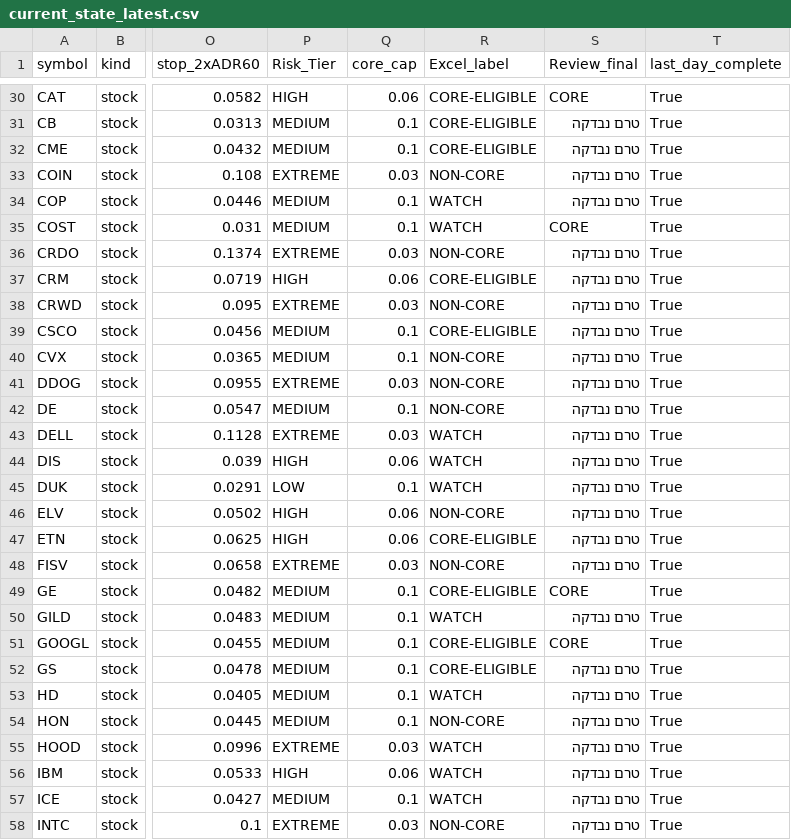
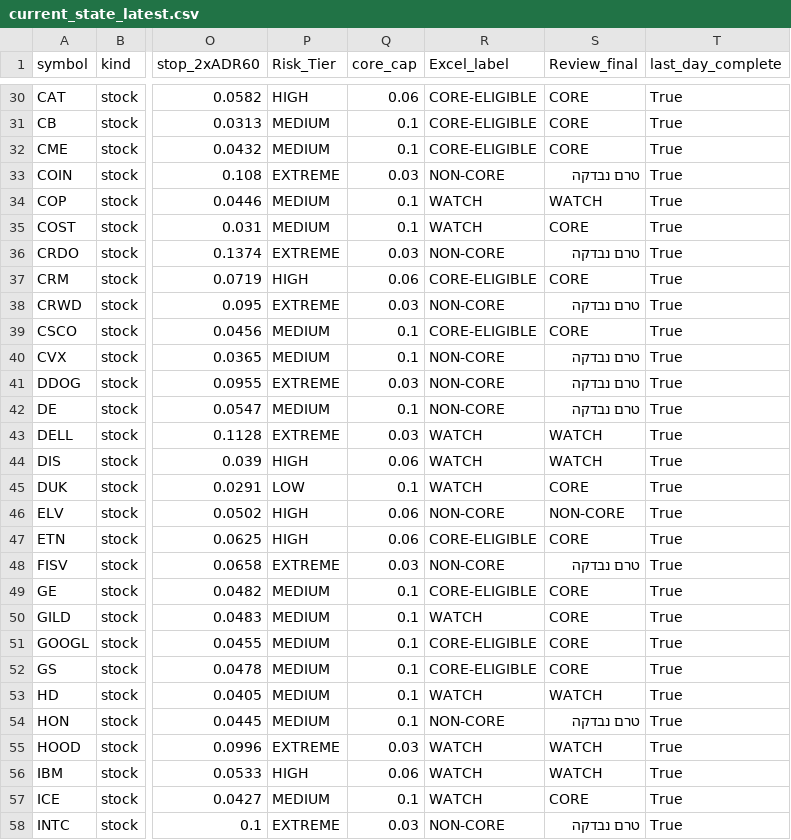
Before and after one commit to Liornim/spmo-market-bridge, a CSV file: core/current_state_latest.csv, drawn as a sheet; only a part is shown, gaps mark what is left out; the diff covers the shown part only; the diff names each change by its address in the sheet, - before the commit and + after, or states it on an @@ line.

```diff
--- a/core/current_state_latest.csv
+++ b/core/current_state_latest.csv
-S31:S32 (Review_final): טרם נבדקה
+S31:S32 (Review_final): CORE
-S34 (Review_final): טרם נבדקה
+S34 (Review_final): WATCH
-S37 (Review_final): טרם נבדקה
+S37 (Review_final): CORE
-S39 (Review_final): טרם נבדקה
+S39 (Review_final): CORE
-S43:S44 (Review_final): טרם נבדקה
+S43:S44 (Review_final): WATCH
-S45 (Review_final): טרם נבדקה
+S45 (Review_final): CORE
-S46 (Review_final): טרם נבדקה
+S46 (Review_final): NON-CORE
-S47 (Review_final): טרם נבדקה
+S47 (Review_final): CORE
-S50 (Review_final): טרם נבדקה
+S50 (Review_final): CORE
-S52 (Review_final): טרם נבדקה
+S52 (Review_final): CORE
-S53 (Review_final): טרם נבדקה
+S53 (Review_final): WATCH
-S55:S56 (Review_final): טרם נבדקה
+S55:S56 (Review_final): WATCH
-S57 (Review_final): טרם נבדקה
+S57 (Review_final): CORE
```
Also changed, not shown: 47 edited cells elsewhere in this file, 1 other file.
